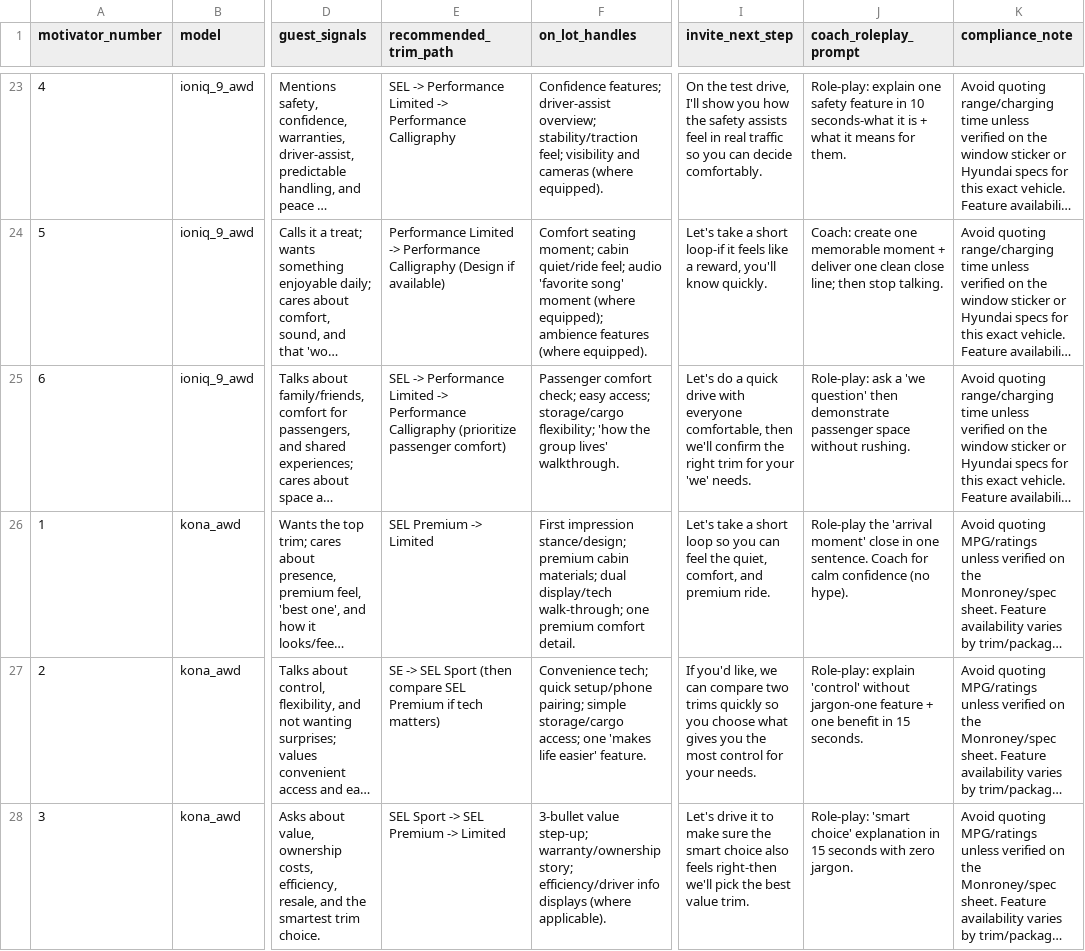
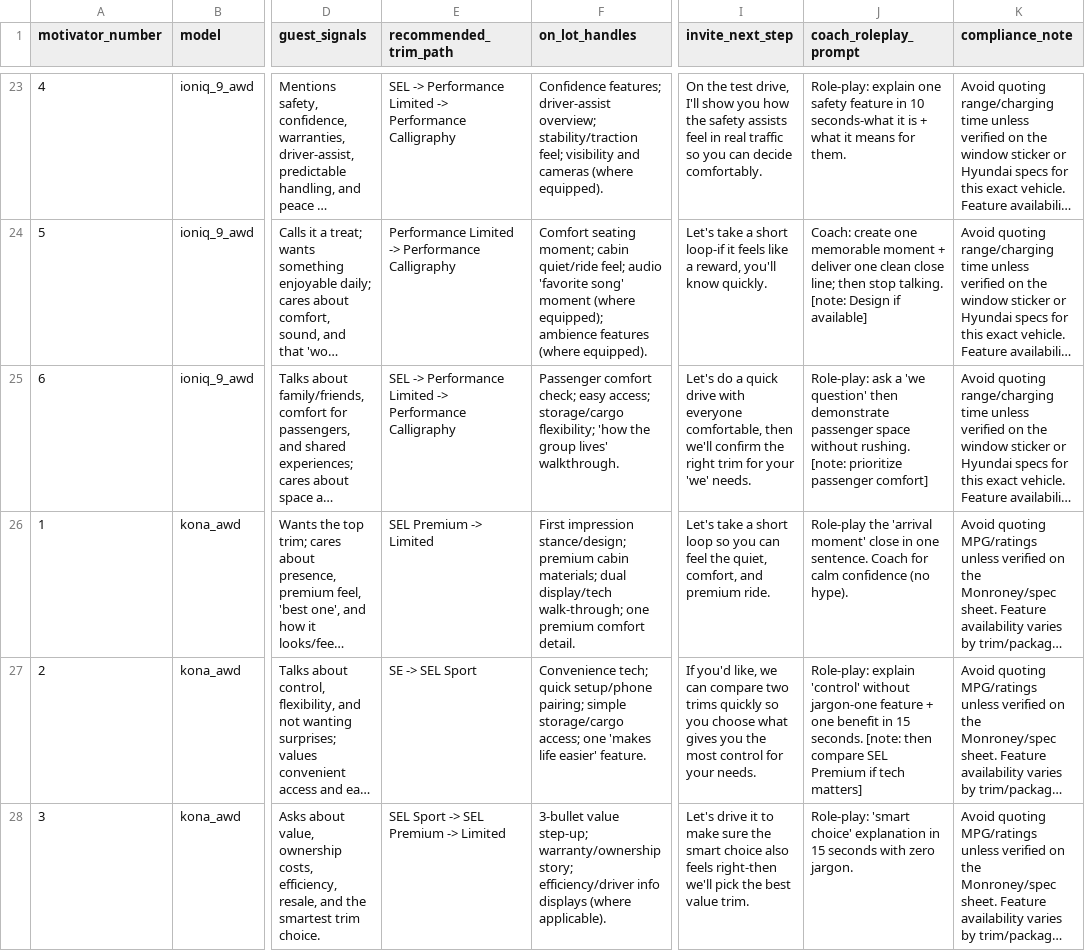
Before and after one commit to BabakRosewater/motivators, a CSV file: six_motivators_model_extensions.csv, drawn as a sheet; only a part is shown, gaps mark what is left out; long unchanged cells end in …; the diff covers the shown part only; the diff names each change by its address in the sheet, - before the commit and + after, or states it on an @@ line.

```diff
--- a/six_motivators_model_extensions.csv
+++ b/six_motivators_model_extensions.csv
-E24 (recommended_trim_path): …Performance Calligraphy (Design if available)
+E24 (recommended_trim_path): …Performance Calligraphy
-J24 (coach_roleplay_prompt): …stop talking.
+J24 (coach_roleplay_prompt): …stop talking. [note: Design if available]
-E25 (recommended_trim_path): …Performance Calligraphy (prioritize passenger comfort)
+E25 (recommended_trim_path): …Performance Calligraphy
-J25 (coach_roleplay_prompt): …without rushing.
+J25 (coach_roleplay_prompt): …without rushing. [note: prioritize passenger comfort]
-E27 (recommended_trim_path): SE -> SEL Sport (then compare SEL Premium if tech matters)
+E27 (recommended_trim_path): SE -> SEL Sport
-J27 (coach_roleplay_prompt): …15 seconds.
+J27 (coach_roleplay_prompt): …15 seconds. [note: then compare SEL Premium if tech matters]
```
Also changed, not shown: 169 edited cells elsewhere in this file.
